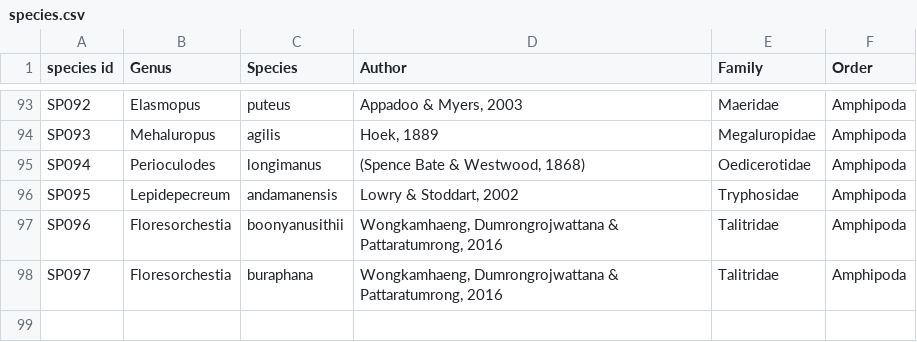
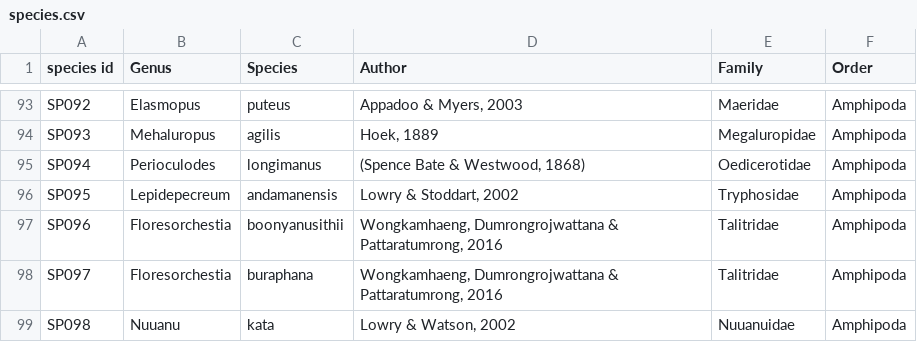
Before and after one commit to fccigarettes-ui/Gammaridae, a CSV file: species.csv, drawn as a sheet; only a part is shown, gaps mark what is left out; the diff names each change by its address in the sheet, - before the commit and + after, or states it on an @@ line.

Commit message:
update app and add SP098
add new family Nuuanuidae inside that is Nuuanu kata SP098 and key to species with 8 traits and it's diagnosis description remarks reference and pdf

```diff
--- a/species.csv
+++ b/species.csv
+row 99: SP098 | Nuuanu | kata | Lowry & Watson, 2002 | Nuuanuidae | Amphipoda
```
Also changed, not shown: species_info_expander.csv, species_traits.csv, 2 other files.
